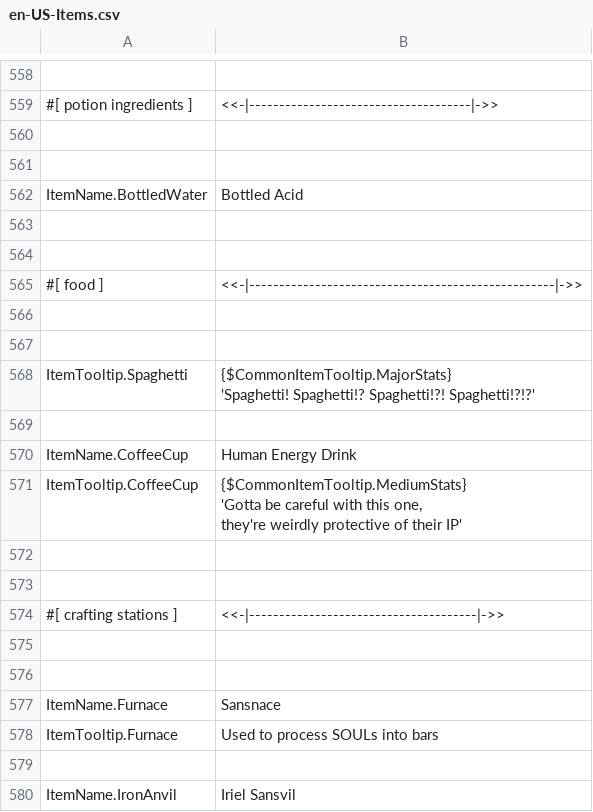
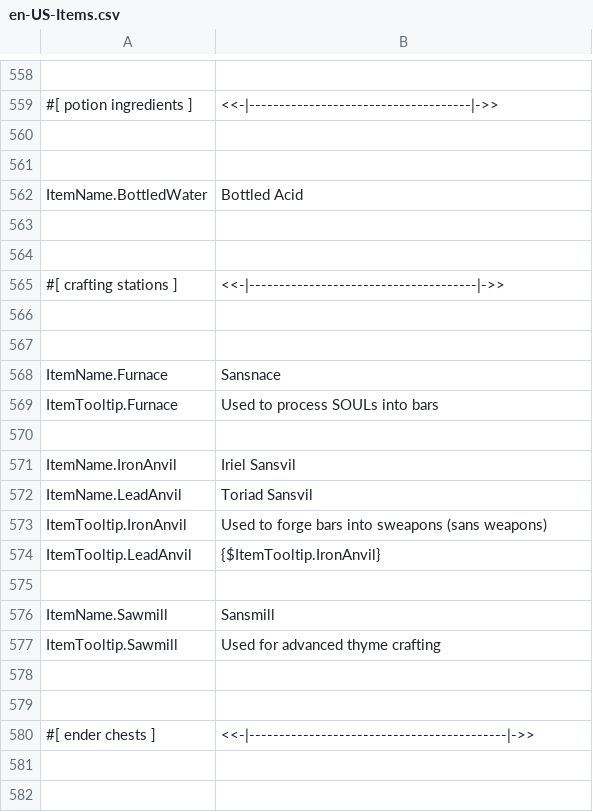
Before and after one commit to ThEnderYoshi/sf-terraria-adventure, a CSV file: Content/Localization/en-US-Items.csv, drawn as a sheet; only a part is shown, gaps mark what is left out; the shorter side is filled out with more unchanged rows.

```diff
--- a/Content/Localization/en-US-Items.csv
+++ b/Content/Localization/en-US-Items.csv
@@ -576,14 +576,2 @@ ItemName.BottledWater,Bottled Acid
 
-#[ food ],<<-|---------------------------------------------------|->>
-
-
-ItemTooltip.Spaghetti,"{$CommonItemTooltip.MajorStats}
-'Spaghetti! Spaghetti!? Spaghetti!?! Spaghetti!?!?'"
-
-ItemName.CoffeeCup,Human Energy Drink
-ItemTooltip.CoffeeCup,"{$CommonItemTooltip.MediumStats}
-'Gotta be careful with this one,
-they're weirdly protective of their IP'"
-
-
 #[ crafting stations ],<<-|--------------------------------------|->>
```
Also changed, not shown: 11 other files.
